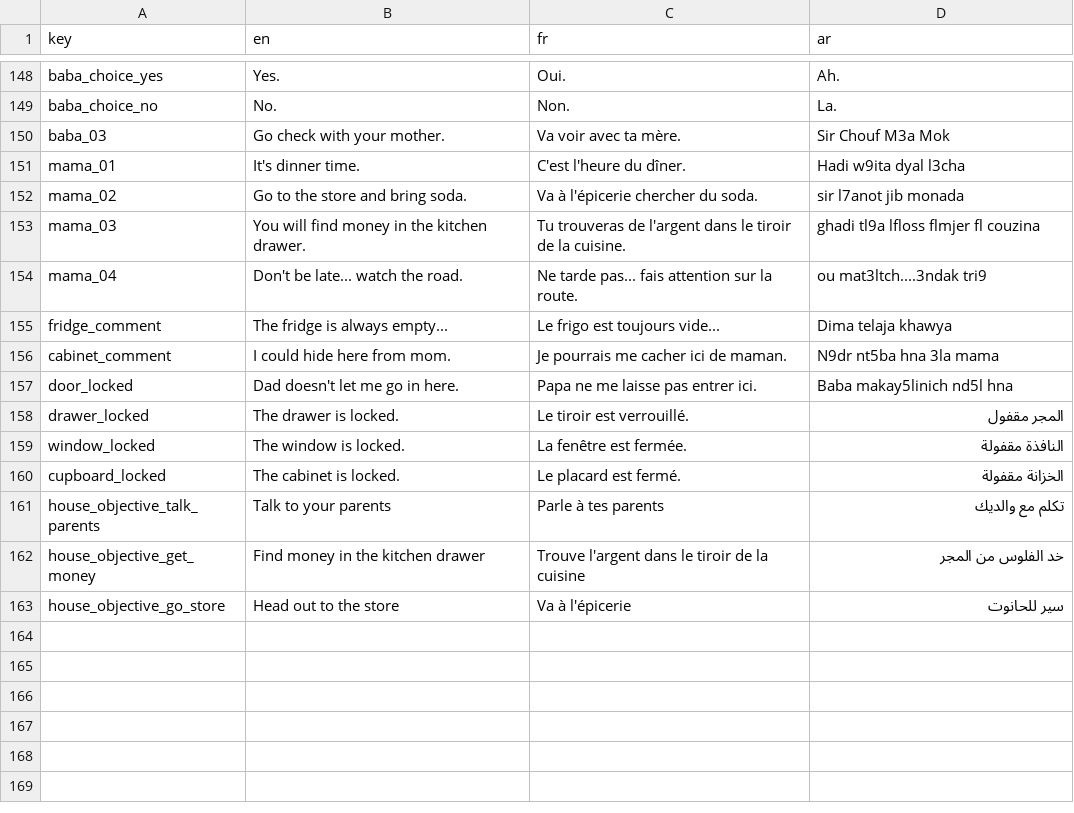
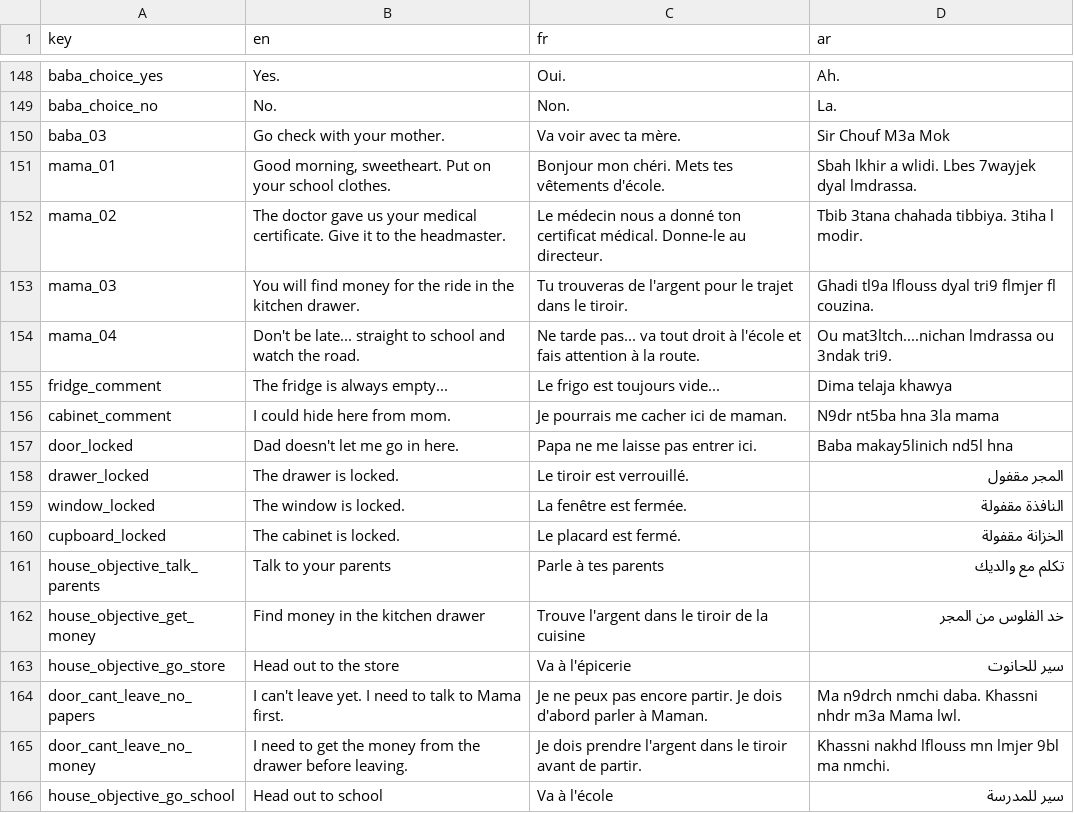
Before and after one commit to Yassir-Essabbahy/as-a-kid-ep1-unity, a CSV file: Assets/Resources/Localization/dialogue.csv, drawn as a sheet; only a part is shown, gaps mark what is left out.

Commit message:
feat(story): connect house morning flow with doctor certificate and school transition

```diff
--- a/Assets/Resources/Localization/dialogue.csv
+++ b/Assets/Resources/Localization/dialogue.csv
@@ -150,6 +150,6 @@ baba_choice_no,"No.","Non.","La."
 baba_03,"Go check with your mother.","Va voir avec ta mère.","Sir Chouf M3a Mok"
-mama_01,"It's dinner time.","C'est l'heure du dîner.","Hadi w9ita dyal l3cha"
-mama_02,"Go to the store and bring soda.","Va à l'épicerie chercher du soda.","sir l7anot jib monada"
-mama_03,"You will find money in the kitchen drawer.","Tu trouveras de l'argent dans le tiroir de la cuisine.","ghadi tl9a lfloss flmjer fl couzina"
-mama_04,"Don't be late... watch the road.","Ne tarde pas... fais attention sur la route.","ou mat3ltch....3ndak tri9"
+mama_01,"Good morning, sweetheart. Put on your school clothes.","Bonjour mon chéri. Mets tes vêtements d'école.","Sbah lkhir a wlidi. Lbes 7wayjek dyal lmdrassa."
+mama_02,"The doctor gave us your medical certificate. Give it to the headmaster.","Le médecin nous a donné ton certificat médical. Donne-le au directeur.","Tbib 3tana chahada tibbiya. 3tiha l modir."
+mama_03,"You will find money for the ride in the kitchen drawer.","Tu trouveras de l'argent pour le trajet dans le tiroir.","Ghadi tl9a lflouss dyal tri9 flmjer fl couzina."
+mama_04,"Don't be late... straight to school and watch the road.","Ne tarde pas... va tout droit à l'école et fais attention à la route.","Ou mat3ltch....nichan lmdrassa ou 3ndak tri9."
 fridge_comment,"The fridge is always empty...","Le frigo est toujours vide...","Dima telaja khawya"
@@ -163 +163,4 @@ house_objective_get_money,"Find money in the kitchen drawer","Trouve l'argent da
 house_objective_go_store,"Head out to the store","Va à l'épicerie","سير للحانوت"
+door_cant_leave_no_papers,"I can't leave yet. I need to talk to Mama first.","Je ne peux pas encore partir. Je dois d'abord parler à Maman.","Ma n9drch nmchi daba. Khassni nhdr m3a Mama lwl."
+door_cant_leave_no_money,"I need to get the money from the drawer before leaving.","Je dois prendre l'argent dans le tiroir avant de partir.","Khassni nakhd lflouss mn lmjer 9bl ma nmchi."
+house_objective_go_school,"Head out to school","Va à l'école","سير للمدرسة"
```
Also changed, not shown: 5 other files.
